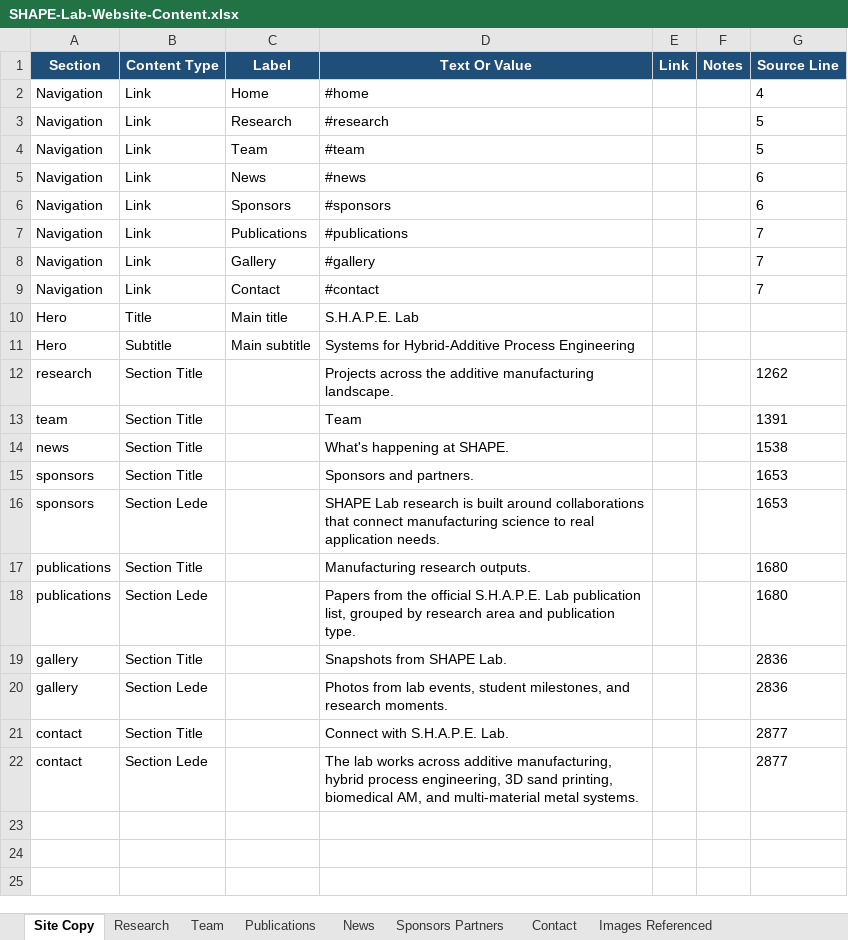
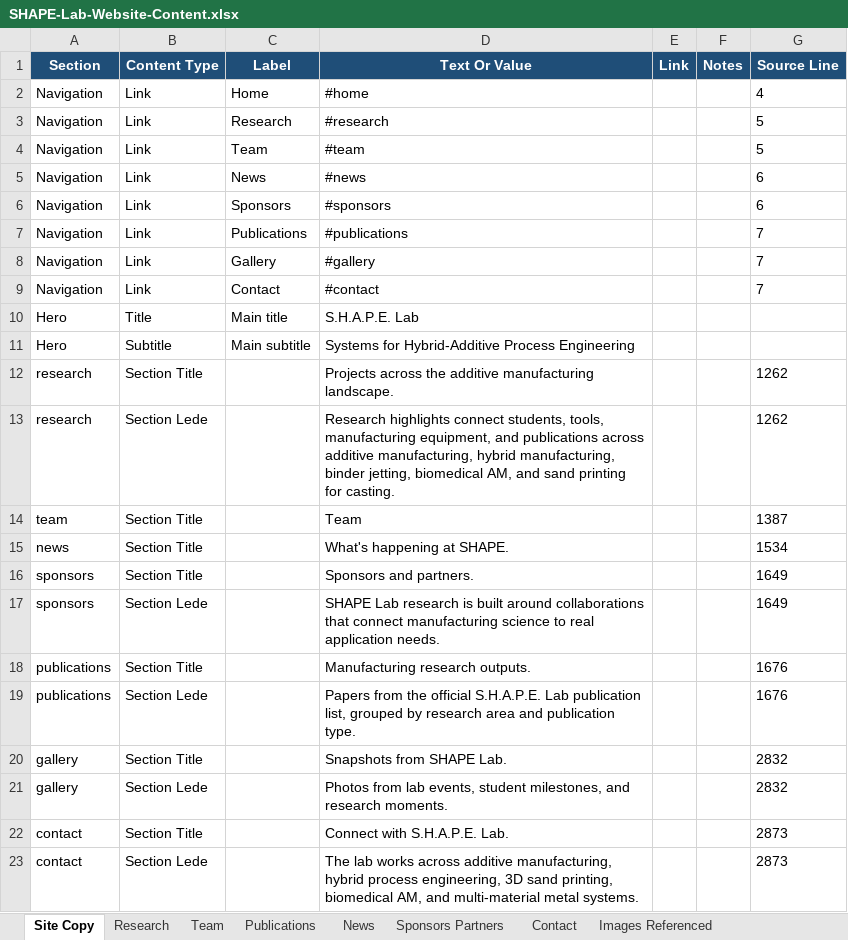
Before and after one commit to bygong5201/ShapeLab-Website, an Excel workbook: SHAPE-Lab-Website-Content.xlsx, sheet Site Copy, drawn as a sheet; values as stored, in another font and other column widths than the file's, no borders; addresses are those after the commit; the diff names each change by its address in the sheet, - before the commit and + after, or states it on an @@ line.

```diff
--- a/SHAPE-Lab-Website-Content.xlsx (sheet Site Copy)
+++ b/SHAPE-Lab-Website-Content.xlsx (sheet Site Copy)
+row 13: research | Section Lede |  | Research highlights connect students, tools, manufacturing equipment, and publications across additive manufacturing, hybrid manufacturing, binder jetting, biomedical AM, and sand printing for casting. |  |  | 1262
-G14 (Source Line): 1391
+G14 (Source Line): 1387
-G15 (Source Line): 1538
+G15 (Source Line): 1534
-G16:G17 (Source Line): 1653
+G16:G17 (Source Line): 1649
-G18:G19 (Source Line): 1680
+G18:G19 (Source Line): 1676
-G20:G21 (Source Line): 2836
+G20:G21 (Source Line): 2832
-G22:G23 (Source Line): 2877
+G22:G23 (Source Line): 2873
```
Also changed, not shown: sheet Links Referenced, sheet Images Referenced, sheet Publications, sheet News, sheet Sponsors Partners, sheet Photo Library, 1 more sheet, 17 other files.
